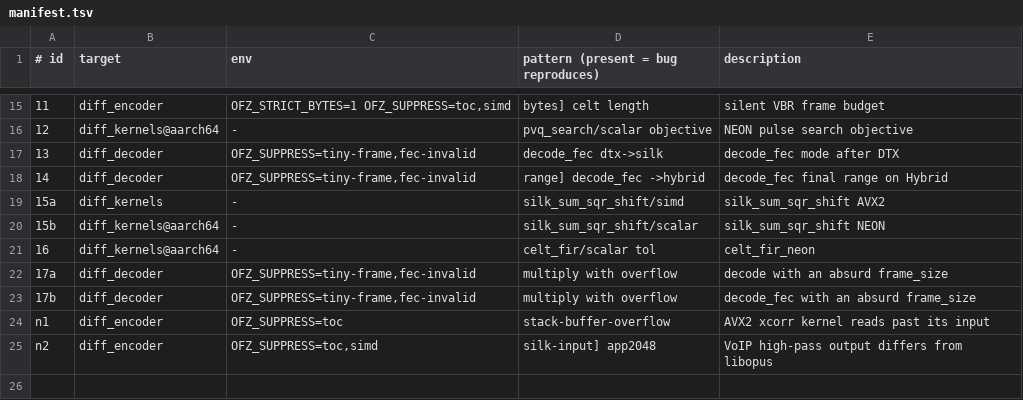
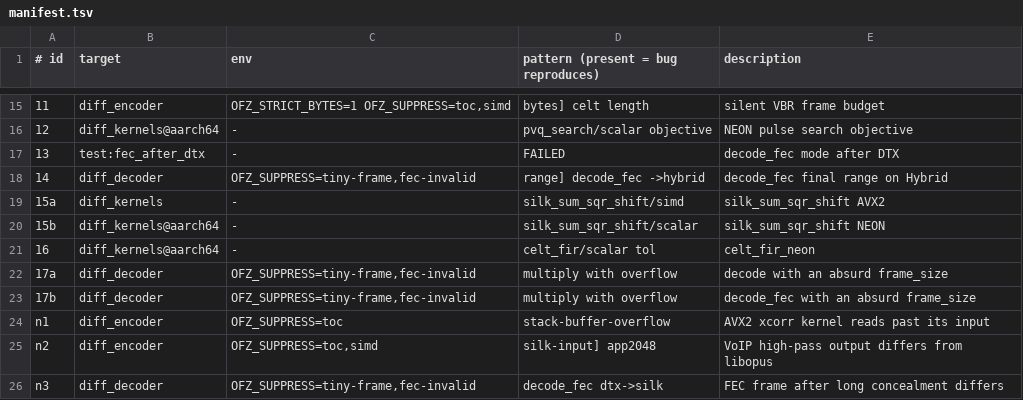
Before and after one commit to restsend/opus-rs, a TSV file: fuzz/regressions/manifest.tsv, drawn as a sheet; only a part is shown, gaps mark what is left out.

```diff
--- a/fuzz/regressions/manifest.tsv
+++ b/fuzz/regressions/manifest.tsv
@@ -16,3 +16,3 @@
 12	diff_kernels@aarch64	-	pvq_search/scalar objective	NEON pulse search objective
-13	diff_decoder	OFZ_SUPPRESS=tiny-frame,fec-invalid	decode_fec dtx->silk	decode_fec mode after DTX
+13	test:fec_after_dtx	-	FAILED	decode_fec mode after DTX
 14	diff_decoder	OFZ_SUPPRESS=tiny-frame,fec-invalid	range] decode_fec ->hybrid	decode_fec final range on Hybrid
@@ -25 +25,2 @@ n1	diff_encoder	OFZ_SUPPRESS=toc	stack-buffer-overflow	AVX2 xcorr kernel reads p
 n2	diff_encoder	OFZ_SUPPRESS=toc,simd	silk-input] app2048	VoIP high-pass output differs from libopus
+n3	diff_decoder	OFZ_SUPPRESS=tiny-frame,fec-invalid	decode_fec dtx->silk	FEC frame after long concealment differs
```
Also changed, not shown: 3 other files.
